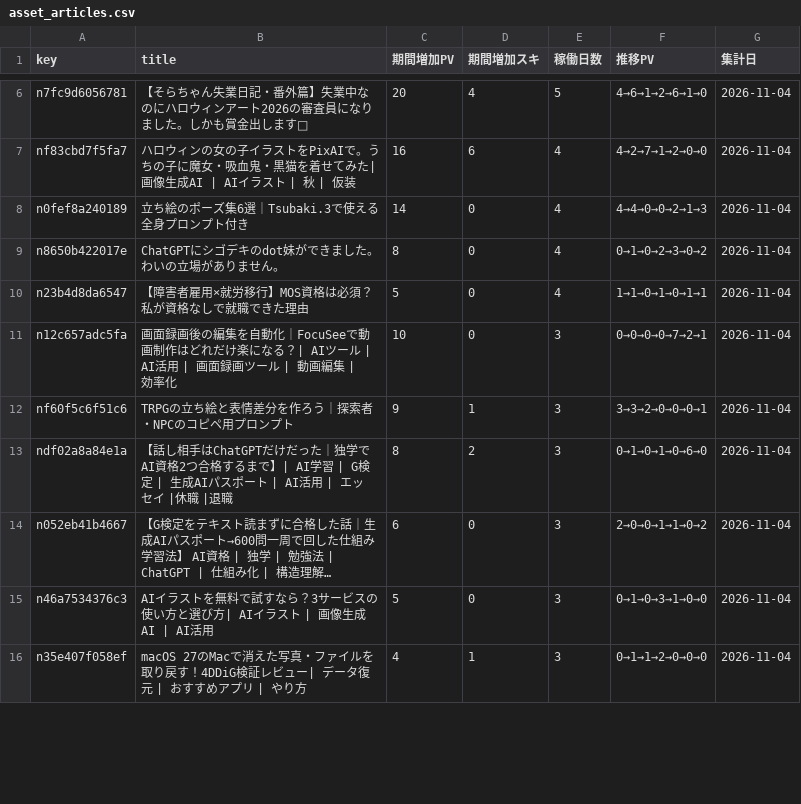
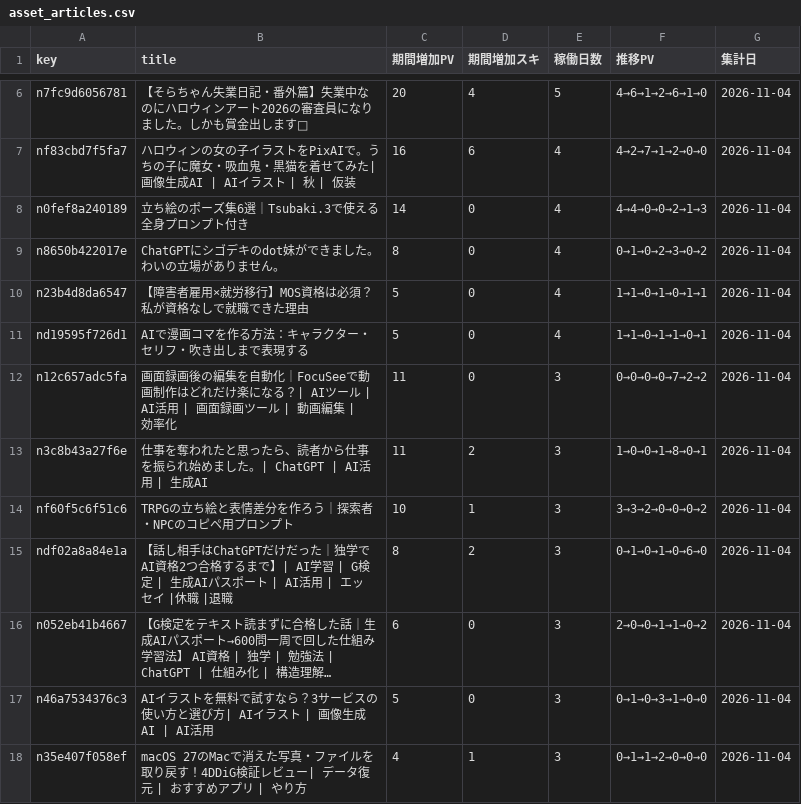
Before and after one commit to coolboylovegirl-byte/note-stats-dashboard, a CSV file: data/asset_articles.csv, drawn as a sheet; only a part is shown, gaps mark what is left out; long unchanged cells end in …; the diff covers the shown part only.

```diff
--- a/data/asset_articles.csv
+++ b/data/asset_articles.csv
@@ -10,4 +10,6 @@ n8650b422017e,ChatGPTにシゴデキのdot妹ができました。わいの立
 n23b4d8da6547,【障害者雇用×就労移行】MOS資格は必須？私が資格なしで就職できた理由,5,0,4,1→1→0→1→0→1→1,2026-11-04
-n12c657adc5fa,画面録画後の編集を自動化｜FocuSeeで動画制作はどれだけ楽になる？| AIツール | AI活用 | 画面録画ツール | 動画編集 | 効率化,10,0,3,0→0→0→0→7→2→1,2026-11-04
-nf60f5c6f51c6,TRPGの立ち絵と表情差分を作ろう｜探索者・NPCのコピペ用プロンプト,9,1,3,3→3→2→0→0→0→1,2026-11-04
+nd19595f726d1,AIで漫画コマを作る方法：キャラクター・セリフ・吹き出しまで表現する,5,0,4,1→1→0→1→1→0→1,2026-11-04
+n12c657adc5fa,画面録画後の編集を自動化｜FocuSeeで動画制作はどれだけ楽になる？| AIツール | AI活用 | 画面録画ツール | 動画編集 | 効率化,11,0,3,0→0→0→0→7→2→2,2026-11-04
+n3c8b43a27f6e,仕事を奪われたと思ったら、読者から仕事を振られ始めました。| ChatGPT | AI活用 | 生成AI,11,2,3,1→0→0→1→8→0→1,2026-11-04
+nf60f5c6f51c6,TRPGの立ち絵と表情差分を作ろう｜探索者・NPCのコピペ用プロンプト,10,1,3,3→3→2→0→0→0→2,2026-11-04
 ndf02a8a84e1a,【話し相手はChatGPTだけだった｜独学でAI資格2つ合格するまで】| AI学習 | G検定 | 生成AIパスポート | AI活用 | エッセイ |休職 |退職,8,2,3,0→1→0→1→0→6→0,2026-11-04
```
Also changed, not shown: 2 added rows, 4 removed rows and 2 edited cells elsewhere in this file, data/daily_summary.csv, data/followers.csv, 5 other files.
